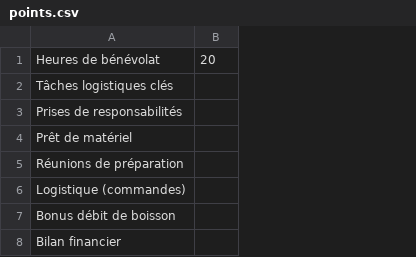
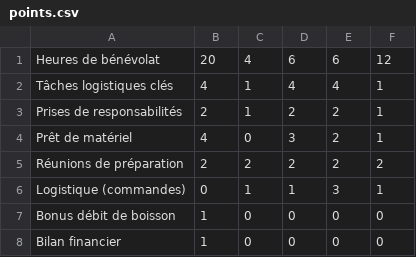
Before and after one commit to KarmaToast40340/Benefices_Up, a CSV file: lib/points.csv, drawn as a sheet; the diff names each change by its address in the sheet, - before the commit and + after, or states it on an @@ line.

```diff
--- a/lib/points.csv
+++ b/lib/points.csv
+column C, rows 1-8: 4 | 1 | 1 | 0 | 2 | 1 | 0 | 0
+column D, rows 1-8: 6 | 4 | 2 | 3 | 2 | 1 | 0 | 0
+column E, rows 1-8: 6 | 4 | 2 | 2 | 2 | 3 | 0 | 0
+column F, rows 1-8: 12 | 1 | 1 | 1 | 2 | 1 | 0 | 0
-B2: (empty)
+B2: 4
-B3: (empty)
+B3: 2
-B4: (empty)
+B4: 4
-B5: (empty)
+B5: 2
-B6: (empty)
+B6: 0
-B7:B8: (empty)
+B7:B8: 1
```
Also changed, not shown: 7 other files.
